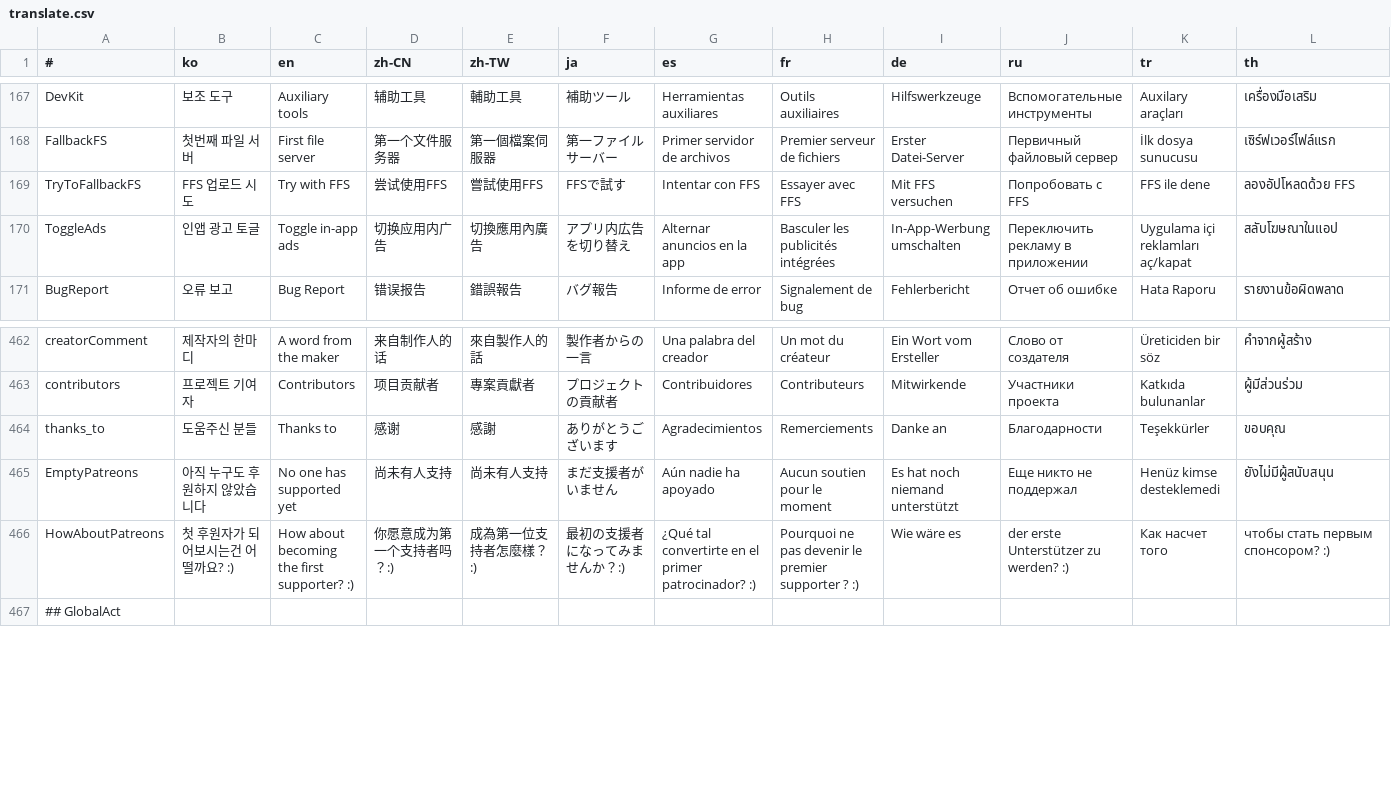
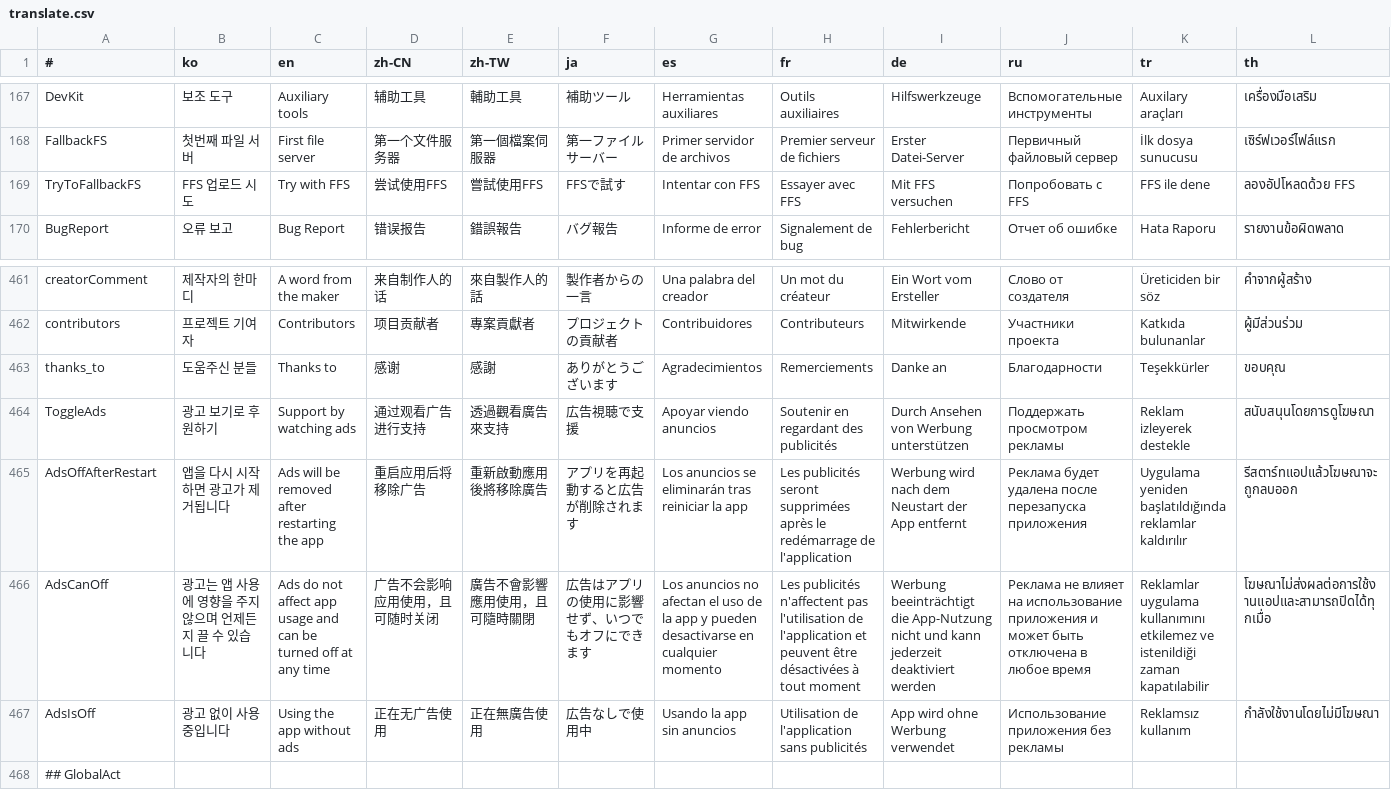
Before and after one commit to is2you2/is2you2.github.io, a CSV file: pjcone_pwa/assets/data/translate.csv, drawn as a sheet; only a part is shown, gaps mark what is left out; removed rows and columns are numbered as before the commit, all else as after; rows hold the shown columns only; the diff names each change by its address in the sheet, - before the commit and + after, or states it on an @@ line.

Commit message:
pjcone v0.93.59

```diff
--- a/pjcone_pwa/assets/data/translate.csv
+++ b/pjcone_pwa/assets/data/translate.csv
-row 170: ToggleAds | 인앱 광고 토글 | Toggle in-app ads | 切换应用内广告 | 切換應用內廣告 | アプリ内広告を切り替え | Alternar anuncios en la app | Basculer les publicités intégrées | In-App-Werbung umschalten | Переключить рекламу в приложении | Uygulama içi reklamları aç/kapat | สลับโฆษณาในแอป
-row 465: EmptyPatreons | 아직 누구도 후원하지 않았습니다 | No one has supported yet | 尚未有人支持 | 尚未有人支持 | まだ支援者がいません | Aún nadie ha apoyado | Aucun soutien pour le moment | Es hat noch niemand unterstützt | Еще никто не поддержал | Henüz kimse desteklemedi | ยังไม่มีผู้สนับสนุน
-row 466: HowAboutPatreons | 첫 후원자가 되어보시는건 어떨까요? :) | How about becoming the first supporter? :) | 你愿意成为第一个支持者吗？:) | 成為第一位支持者怎麼樣？:) | 最初の支援者になってみませんか？:) | ¿Qué tal convertirte en el primer patrocinador? :) | Pourquoi ne pas devenir le premier supporter ? :) | Wie wäre es | der erste Unterstützer zu werden? :) | Как насчет того | чтобы стать первым спонсором? :)
+row 464: ToggleAds | 광고 보기로 후원하기 | Support by watching ads | 通过观看广告进行支持 | 透過觀看廣告來支持 | 広告視聴で支援 | Apoyar viendo anuncios | Soutenir en regardant des publicités | Durch Ansehen von Werbung unterstützen | Поддержать просмотром рекламы | Reklam izleyerek destekle | สนับสนุนโดยการดูโฆษณา
+row 465: AdsOffAfterRestart | 앱을 다시 시작하면 광고가 제거됩니다 | Ads will be removed after restarting the app | 重启应用后将移除广告 | 重新啟動應用後將移除廣告 | アプリを再起動すると広告が削除されます | Los anuncios se eliminarán tras reiniciar la app | Les publicités seront supprimées après le redémarrage de l'application | Werbung wird nach dem Neustart der App entfernt | Реклама будет удалена после перезапуска приложения | Uygulama yeniden başlatıldığında reklamlar kaldırılır | รีสตาร์ทแอปแล้วโฆษณาจะถูกลบออก
+row 466: AdsCanOff | 광고는 앱 사용에 영향을 주지 않으며 언제든지 끌 수 있습니다 | Ads do not affect app usage and can be turned off at any time | 广告不会影响应用使用，且可随时关闭 | 廣告不會影響應用使用，且可隨時關閉 | 広告はアプリの使用に影響せず、いつでもオフにできます | Los anuncios no afectan el uso de la app y pueden desactivarse en cualquier momento | Les publicités n'affectent pas l'utilisation de l'application et peuvent être désactivées à tout moment | Werbung beeinträchtigt die App-Nutzung nicht und kann jederzeit deaktiviert werden | Реклама не влияет на использование приложения и может быть отключена в любое время | Reklamlar uygulama kullanımını etkilemez ve istenildiği zaman kapatılabilir | โฆษณาไม่ส่งผลต่อการใช้งานแอปและสามารถปิดได้ทุกเมื่อ
+row 467: AdsIsOff | 광고 없이 사용 중입니다 | Using the app without ads | 正在无广告使用 | 正在無廣告使用 | 広告なしで使用中 | Usando la app sin anuncios | Utilisation de l'application sans publicités | App wird ohne Werbung verwendet | Использование приложения без рекламы | Reklamsız kullanım | กำลังใช้งานโดยไม่มีโฆษณา
```
Also changed, not shown: 11 other files.
